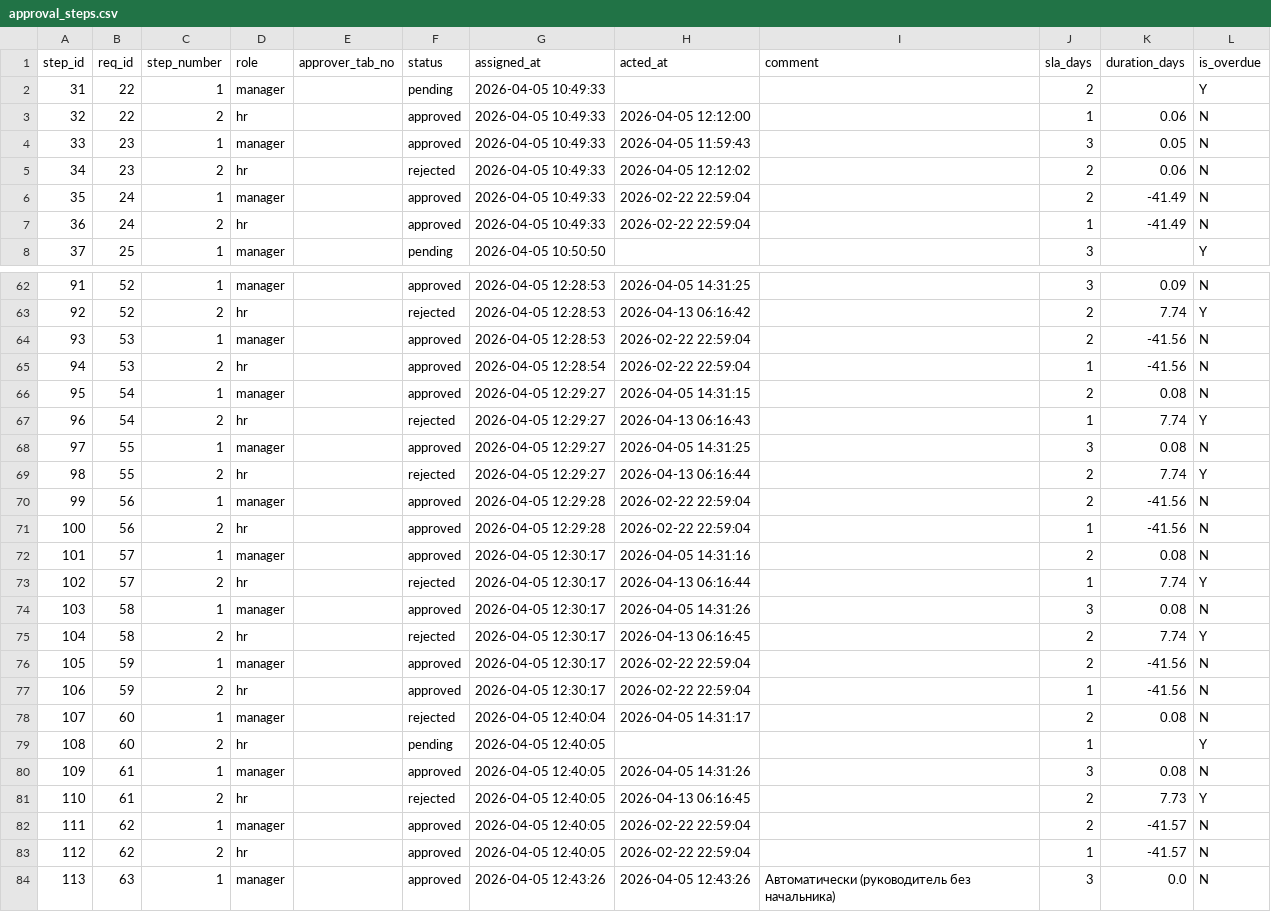
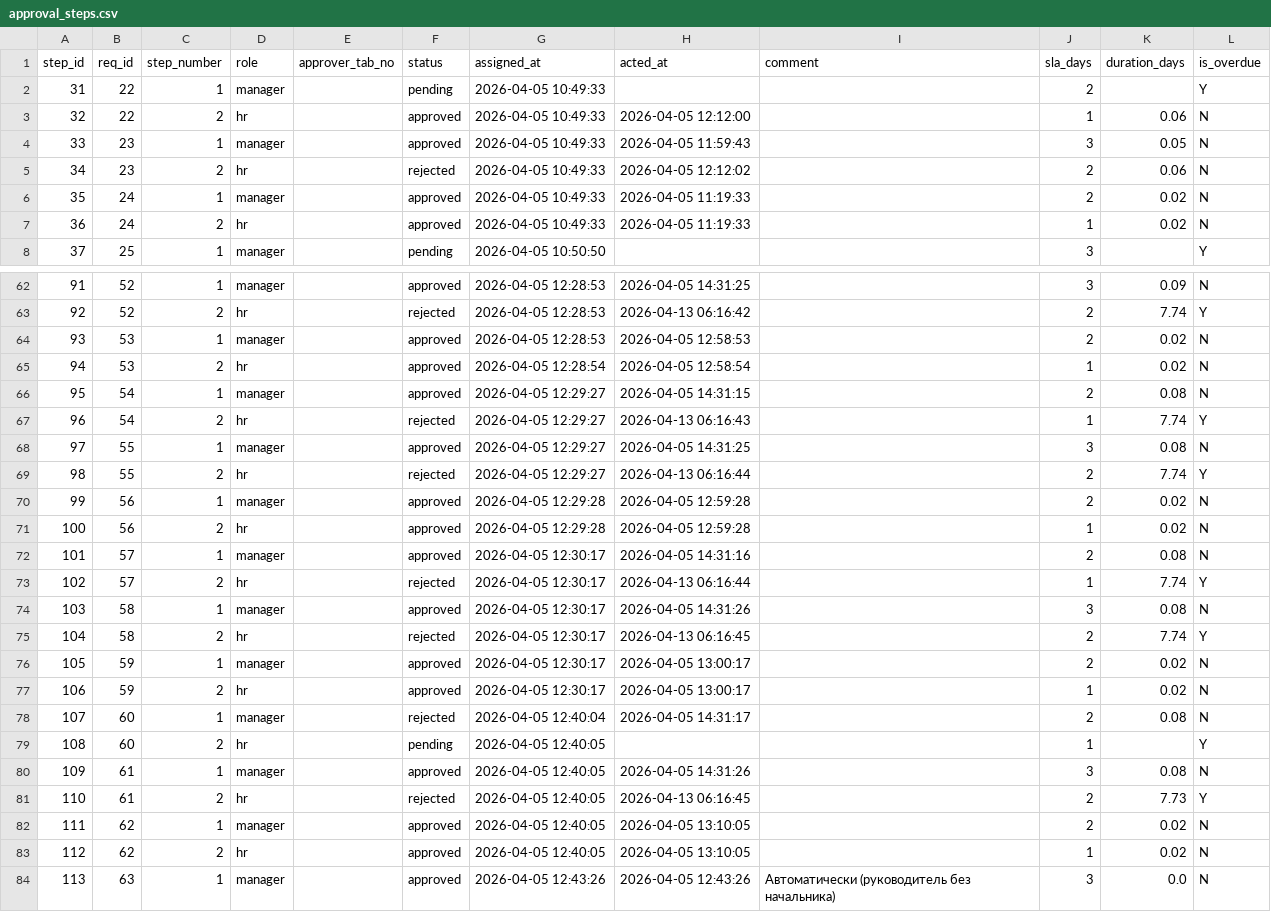
Before and after one commit to Helen11-png/coursework_2nd_term_bachelor, a CSV file: data/approval_steps.csv, drawn as a sheet; only a part is shown, gaps mark what is left out; the diff covers the shown part only.

```diff
--- a/data/approval_steps.csv
+++ b/data/approval_steps.csv
@@ -5,4 +5,4 @@ step_id,req_id,step_number,role,approver_tab_no,status,assigned_at,acted_at,comm
 34,23,2,hr,,rejected,2026-04-05 10:49:33,2026-04-05 12:12:02,,2,0.06,N
-35,24,1,manager,,approved,2026-04-05 10:49:33,2026-02-22 22:59:04,,2,-41.49,N
-36,24,2,hr,,approved,2026-04-05 10:49:33,2026-02-22 22:59:04,,1,-41.49,N
+35,24,1,manager,,approved,2026-04-05 10:49:33,2026-04-05 11:19:33,,2,0.02,N
+36,24,2,hr,,approved,2026-04-05 10:49:33,2026-04-05 11:19:33,,1,0.02,N
 37,25,1,manager,,pending,2026-04-05 10:50:50,,,3,,Y
@@ -63,4 +63,4 @@ step_id,req_id,step_number,role,approver_tab_no,status,assigned_at,acted_at,comm
 92,52,2,hr,,rejected,2026-04-05 12:28:53,2026-04-13 06:16:42,,2,7.74,Y
-93,53,1,manager,,approved,2026-04-05 12:28:53,2026-02-22 22:59:04,,2,-41.56,N
-94,53,2,hr,,approved,2026-04-05 12:28:54,2026-02-22 22:59:04,,1,-41.56,N
+93,53,1,manager,,approved,2026-04-05 12:28:53,2026-04-05 12:58:53,,2,0.02,N
+94,53,2,hr,,approved,2026-04-05 12:28:54,2026-04-05 12:58:54,,1,0.02,N
 95,54,1,manager,,approved,2026-04-05 12:29:27,2026-04-05 14:31:15,,2,0.08,N
@@ -69,4 +69,4 @@ step_id,req_id,step_number,role,approver_tab_no,status,assigned_at,acted_at,comm
 98,55,2,hr,,rejected,2026-04-05 12:29:27,2026-04-13 06:16:44,,2,7.74,Y
-99,56,1,manager,,approved,2026-04-05 12:29:28,2026-02-22 22:59:04,,2,-41.56,N
-100,56,2,hr,,approved,2026-04-05 12:29:28,2026-02-22 22:59:04,,1,-41.56,N
+99,56,1,manager,,approved,2026-04-05 12:29:28,2026-04-05 12:59:28,,2,0.02,N
+100,56,2,hr,,approved,2026-04-05 12:29:28,2026-04-05 12:59:28,,1,0.02,N
 101,57,1,manager,,approved,2026-04-05 12:30:17,2026-04-05 14:31:16,,2,0.08,N
@@ -75,4 +75,4 @@ step_id,req_id,step_number,role,approver_tab_no,status,assigned_at,acted_at,comm
 104,58,2,hr,,rejected,2026-04-05 12:30:17,2026-04-13 06:16:45,,2,7.74,Y
-105,59,1,manager,,approved,2026-04-05 12:30:17,2026-02-22 22:59:04,,2,-41.56,N
-106,59,2,hr,,approved,2026-04-05 12:30:17,2026-02-22 22:59:04,,1,-41.56,N
+105,59,1,manager,,approved,2026-04-05 12:30:17,2026-04-05 13:00:17,,2,0.02,N
+106,59,2,hr,,approved,2026-04-05 12:30:17,2026-04-05 13:00:17,,1,0.02,N
 107,60,1,manager,,rejected,2026-04-05 12:40:04,2026-04-05 14:31:17,,2,0.08,N
@@ -81,4 +81,4 @@ step_id,req_id,step_number,role,approver_tab_no,status,assigned_at,acted_at,comm
 110,61,2,hr,,rejected,2026-04-05 12:40:05,2026-04-13 06:16:45,,2,7.73,Y
-111,62,1,manager,,approved,2026-04-05 12:40:05,2026-02-22 22:59:04,,2,-41.57,N
-112,62,2,hr,,approved,2026-04-05 12:40:05,2026-02-22 22:59:04,,1,-41.57,N
+111,62,1,manager,,approved,2026-04-05 12:40:05,2026-04-05 13:10:05,,2,0.02,N
+112,62,2,hr,,approved,2026-04-05 12:40:05,2026-04-05 13:10:05,,1,0.02,N
 113,63,1,manager,,approved,2026-04-05 12:43:26,2026-04-05 12:43:26,Автоматически (руководитель без начальника),3,0.0,N
```
Also changed, not shown: 44 edited cells elsewhere in this file, 1 other file.
